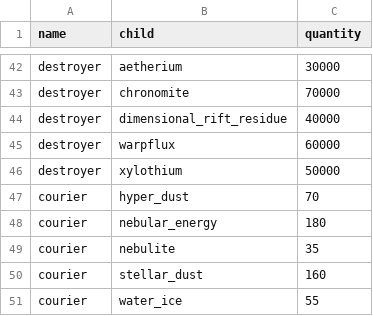
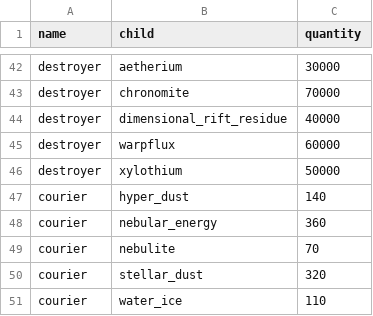
Before and after one commit to laichunpongben/alicization, a CSV file: alicization/data/blueprints.csv, drawn as a sheet; only a part is shown, gaps mark what is left out.

```diff
--- a/alicization/data/blueprints.csv
+++ b/alicization/data/blueprints.csv
@@ -46,6 +46,6 @@ destroyer,warpflux,60000
 destroyer,xylothium,50000
-courier,hyper_dust,70
-courier,nebular_energy,180
-courier,nebulite,35
-courier,stellar_dust,160
-courier,water_ice,55
+courier,hyper_dust,140
+courier,nebular_energy,360
+courier,nebulite,70
+courier,stellar_dust,320
+courier,water_ice,110
```
Also changed, not shown: alicization/data/spaceships.csv, 2 other files.
